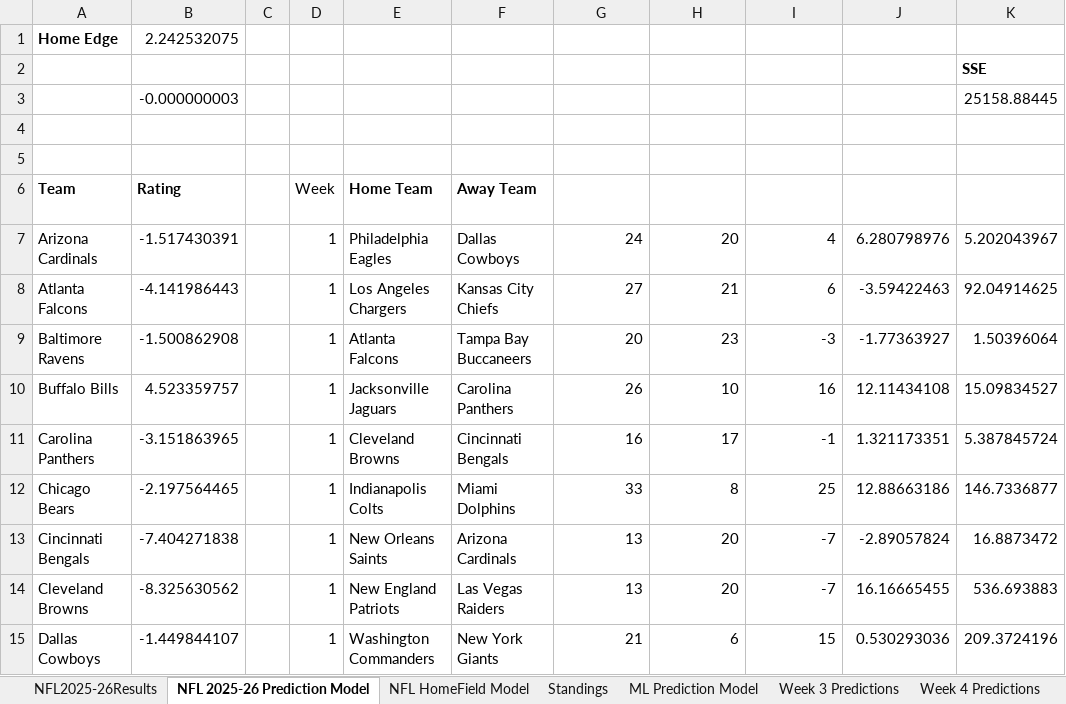
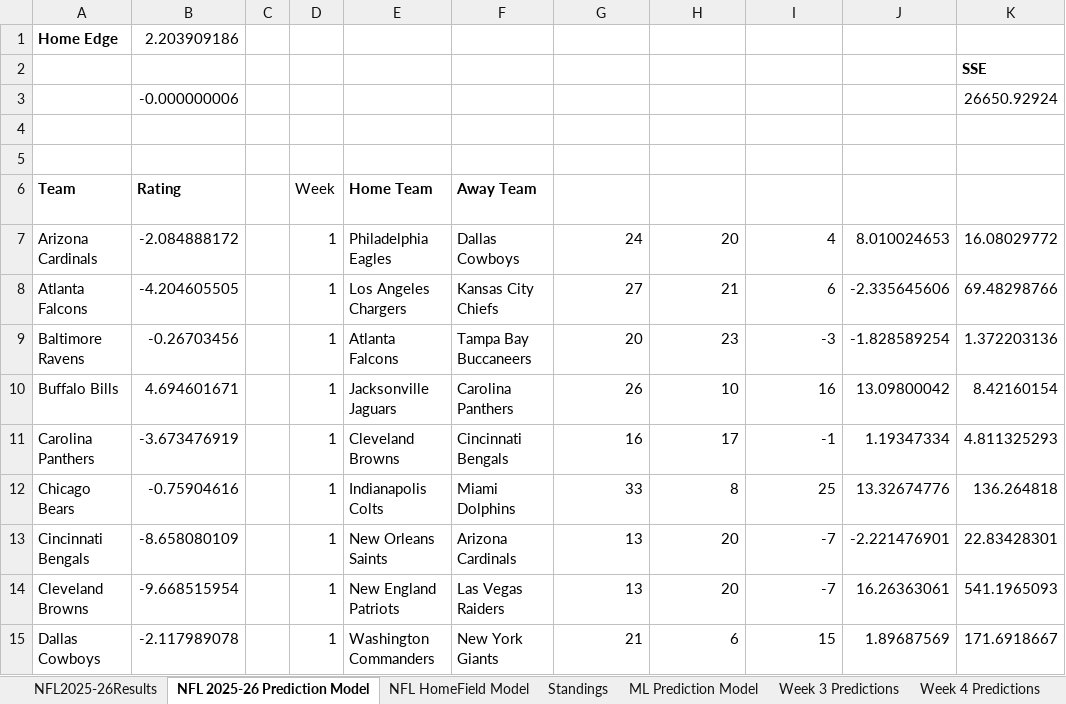
Before and after one commit to AidzNasty/NFL-Prediction-Model, an Excel workbook: Aidan Conte NFL 2025-26 Prediction Model.xlsx, sheet NFL 2025-26 Prediction Model, drawn as a sheet; only a part is shown; values as stored, in another font and other column widths than the file's, no borders; table styles not drawn; removed rows and columns are numbered as before the commit, all else as after; the diff covers the shown part only; the diff names each change by its address in the sheet, - before the commit and + after, or states it on an @@ line.

```diff
--- a/Aidan Conte NFL 2025-26 Prediction Model.xlsx (sheet NFL 2025-26 Prediction Model)
+++ b/Aidan Conte NFL 2025-26 Prediction Model.xlsx (sheet NFL 2025-26 Prediction Model)
-B1 (Rating): 2.242532075
+B1 (Rating): 2.203909186
-row 3:  | -0.000000003 |  |  |  |  |  |  |  |  | 25158.88445
+row 3:  | -0.000000006 |  |  |  |  |  |  |  |  | 26650.92924
-B7 (Rating): -1.517430391
+B7 (Rating): -2.084888172
-J7 (Home Forecast): 6.280798976
+J7 (Home Forecast): 8.010024653
-K7 (Squared Difference): 5.202043967
+K7 (Squared Difference): 16.08029772
-B8 (Rating): -4.141986443
+B8 (Rating): -4.204605505
-J8 (Home Forecast): -3.59422463
+J8 (Home Forecast): -2.335645606
-K8 (Squared Difference): 92.04914625
+K8 (Squared Difference): 69.48298766
-B9 (Rating): -1.500862908
+B9 (Rating): -0.26703456
-J9 (Home Forecast): -1.77363927
+J9 (Home Forecast): -1.828589254
-K9 (Squared Difference): 1.50396064
+K9 (Squared Difference): 1.372203136
-B10 (Rating): 4.523359757
+B10 (Rating): 4.694601671
-J10 (Home Forecast): 12.11434108
+J10 (Home Forecast): 13.09800042
-K10 (Squared Difference): 15.09834527
+K10 (Squared Difference): 8.42160154
-B11 (Rating): -3.151863965
+B11 (Rating): -3.673476919
-J11 (Home Forecast): 1.321173351
+J11 (Home Forecast): 1.19347334
-K11 (Squared Difference): 5.387845724
+K11 (Squared Difference): 4.811325293
-B12 (Rating): -2.197564465
+B12 (Rating): -0.75904616
-J12 (Home Forecast): 12.88663186
+J12 (Home Forecast): 13.32674776
-K12 (Squared Difference): 146.7336877
+K12 (Squared Difference): 136.264818
-B13 (Rating): -7.404271838
+B13 (Rating): -8.658080109
-J13 (Home Forecast): -2.89057824
+J13 (Home Forecast): -2.221476901
-K13 (Squared Difference): 16.8873472
+K13 (Squared Difference): 22.83428301
-B14 (Rating): -8.325630562
+B14 (Rating): -9.668515954
-J14 (Home Forecast): 16.16665455
+J14 (Home Forecast): 16.26363061
-K14 (Squared Difference): 536.693883
+K14 (Squared Difference): 541.1965093
-B15 (Rating): -1.449844107
+B15 (Rating): -2.117989078
-J15 (Home Forecast): 0.530293036
+J15 (Home Forecast): 1.89687569
-K15 (Squared Difference): 209.3724196
+K15 (Squared Difference): 171.6918667
```
Also changed, not shown: 24 moved rows and 515 edited cells elsewhere in this sheet, sheet NFL HomeField Model, sheet ML Prediction Model, sheet NFL2025-26Results, sheet Standings, formulas that keep their value.
